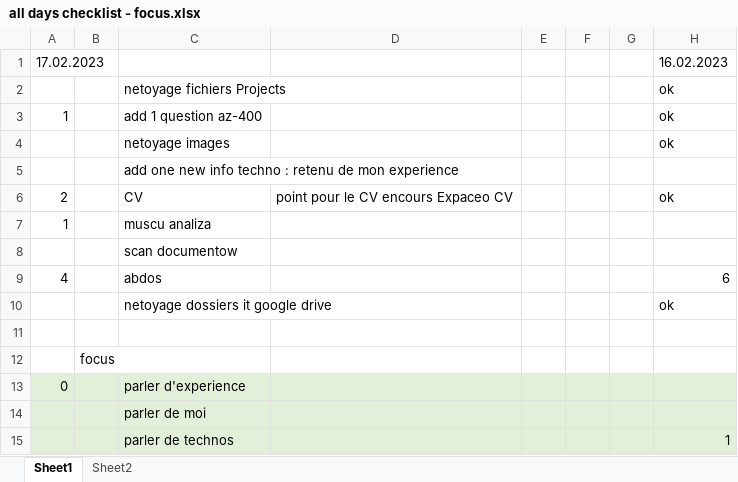
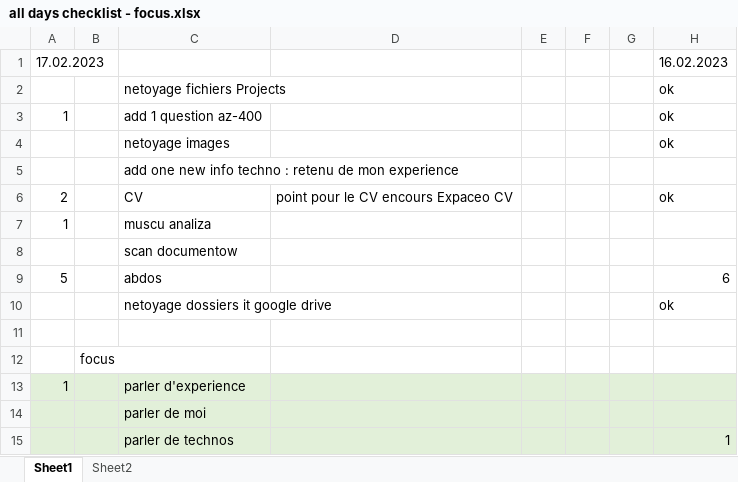
Before and after one commit to wth-mvp-s/LT, an Excel workbook: (development)/all days checklist - focus.xlsx, sheet Sheet1, drawn as a sheet; values as stored, in another font and other column widths than the file's, no borders; the diff names each change by its address in the sheet, - before the commit and + after, or states it on an @@ line.

```diff
--- a/(development)/all days checklist - focus.xlsx (sheet Sheet1)
+++ b/(development)/all days checklist - focus.xlsx (sheet Sheet1)
-A9: 4
+A9: 5
-A13: 0
+A13: 1
```
Also changed, not shown: 2 other files.
